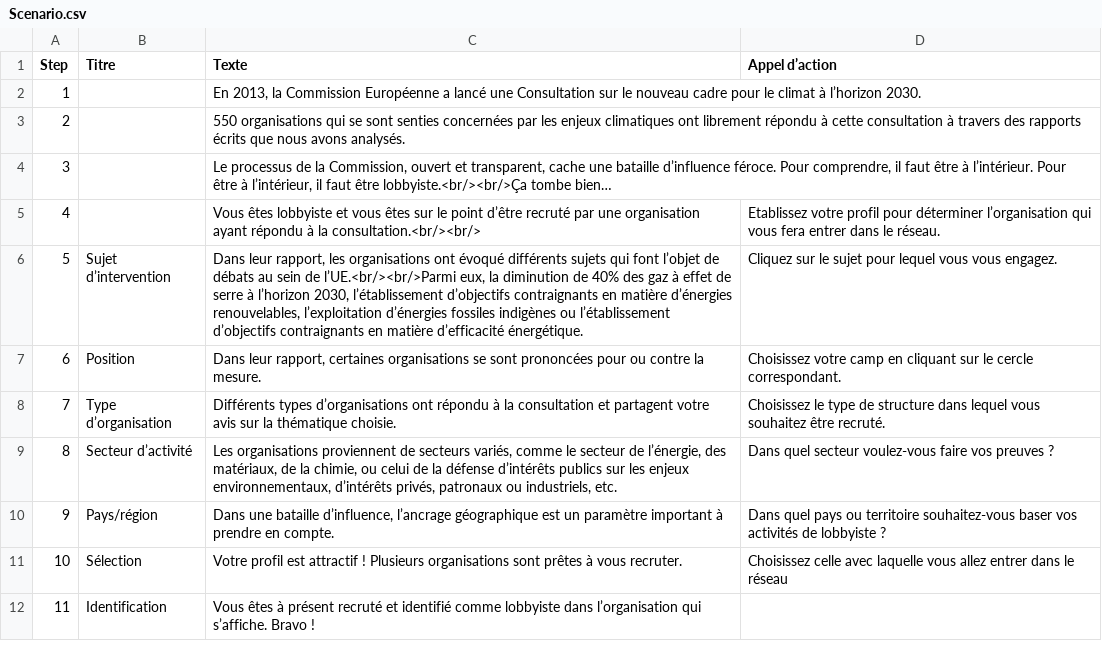
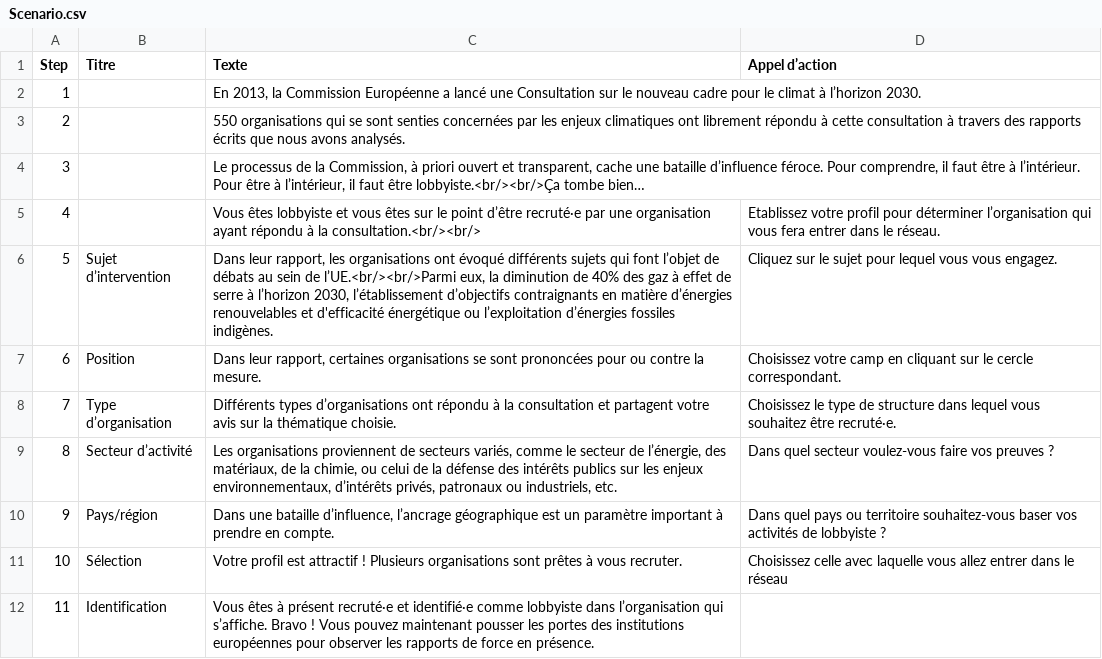
Before and after one commit to a2xl08/Stage2A, a CSV file: Projet_Indus_Start/data/Index/Scenario.csv, drawn as a sheet.

```diff
--- a/Projet_Indus_Start/data/Index/Scenario.csv
+++ b/Projet_Indus_Start/data/Index/Scenario.csv
@@ -3,10 +3,10 @@ Step,Titre,Texte,Appel d’action
 2,,550 organisations qui se sont senties concernées par les enjeux climatiques ont librement répondu à cette consultation à travers des rapports écrits que nous avons analysés.,
-3,,"Le processus de la Commission, ouvert et transparent, cache une bataille d’influence féroce. Pour comprendre, il faut être à l’intérieur. Pour être à l’intérieur, il faut être lobbyiste.<br/><br/>Ça tombe bien…",
-4,,Vous êtes lobbyiste et vous êtes sur le point d’être recruté par une organisation  ayant répondu à la consultation.<br/><br/>,Etablissez votre profil pour déterminer l’organisation qui vous fera entrer dans le réseau.
-5,Sujet d’intervention,"Dans leur rapport, les organisations ont évoqué différents sujets qui font l’objet de débats au sein de l’UE.<br/><br/>Parmi eux, la diminution de 40% des gaz à effet de serre à l’horizon 2030, l’établissement d’objectifs contraignants en matière d’énergies renouvelables, l’exploitation d’énergies fossiles indigènes ou l’établissement d’objectifs contraignants en matière d’efficacité énergétique.",Cliquez sur le sujet  pour lequel vous vous engagez.
+3,,"Le processus de la Commission, à priori ouvert et transparent, cache une bataille d’influence féroce. Pour comprendre, il faut être à l’intérieur. Pour être à l’intérieur, il faut être lobbyiste.<br/><br/>Ça tombe bien…",
+4,,Vous êtes lobbyiste et vous êtes sur le point d’être recruté·e par une organisation ayant répondu à la consultation.<br/><br/>,Etablissez votre profil pour déterminer l’organisation qui vous fera entrer dans le réseau.
+5,Sujet d’intervention,"Dans leur rapport, les organisations ont évoqué différents sujets qui font l’objet de débats au sein de l’UE.<br/><br/>Parmi eux, la diminution de 40% des gaz à effet de serre à l’horizon 2030, l’établissement d’objectifs contraignants en matière d’énergies renouvelables et d'efficacité énergétique ou l’exploitation d’énergies fossiles indigènes.",Cliquez sur le sujet  pour lequel vous vous engagez.
 6,Position,"Dans leur rapport, certaines organisations se sont prononcées pour ou contre la mesure.",Choisissez votre camp en cliquant sur le cercle correspondant.
-7,Type d’organisation,Différents types d’organisations ont répondu à la consultation et partagent votre avis sur la thématique choisie.,Choisissez le type de structure dans lequel vous souhaitez être recruté.
-8,Secteur d’activité,"Les organisations proviennent de secteurs variés, comme le secteur de l’énergie, des matériaux, de la chimie, ou celui de la défense d’intérêts publics sur les enjeux environnementaux, d’intérêts privés, patronaux ou industriels, etc.",Dans quel secteur voulez-vous faire vos preuves ?
+7,Type d’organisation,Différents types d’organisations ont répondu à la consultation et partagent votre avis sur la thématique choisie.,Choisissez le type de structure dans lequel vous souhaitez être recruté·e.
+8,Secteur d’activité,"Les organisations proviennent de secteurs variés, comme le secteur de l’énergie, des matériaux, de la chimie, ou celui de la défense des intérêts publics sur les enjeux environnementaux, d’intérêts privés, patronaux ou industriels, etc.",Dans quel secteur voulez-vous faire vos preuves ?
 9,Pays/région ,"Dans une bataille d’influence, l’ancrage géographique est un paramètre important à prendre en compte. ",Dans quel pays ou territoire souhaitez-vous baser vos activités de lobbyiste ?
 10,Sélection,Votre profil est attractif ! Plusieurs organisations sont prêtes à vous recruter.,Choisissez celle avec laquelle vous allez entrer dans le réseau
-11,Identification,Vous êtes à présent recruté et identifié comme lobbyiste dans l’organisation qui s’affiche. Bravo !,
+11,Identification,Vous êtes à présent recruté·e et identifié·e comme lobbyiste dans l’organisation qui s’affiche. Bravo ! Vous pouvez maintenant pousser les portes des institutions européennes pour observer les rapports de force en présence.,
```
Also changed, not shown: Projet_Indus_Start/data/Reseau/Scenario.csv, Projet_Indus_Start/data/Reseau/texteResultat.csv, 17 other files.
